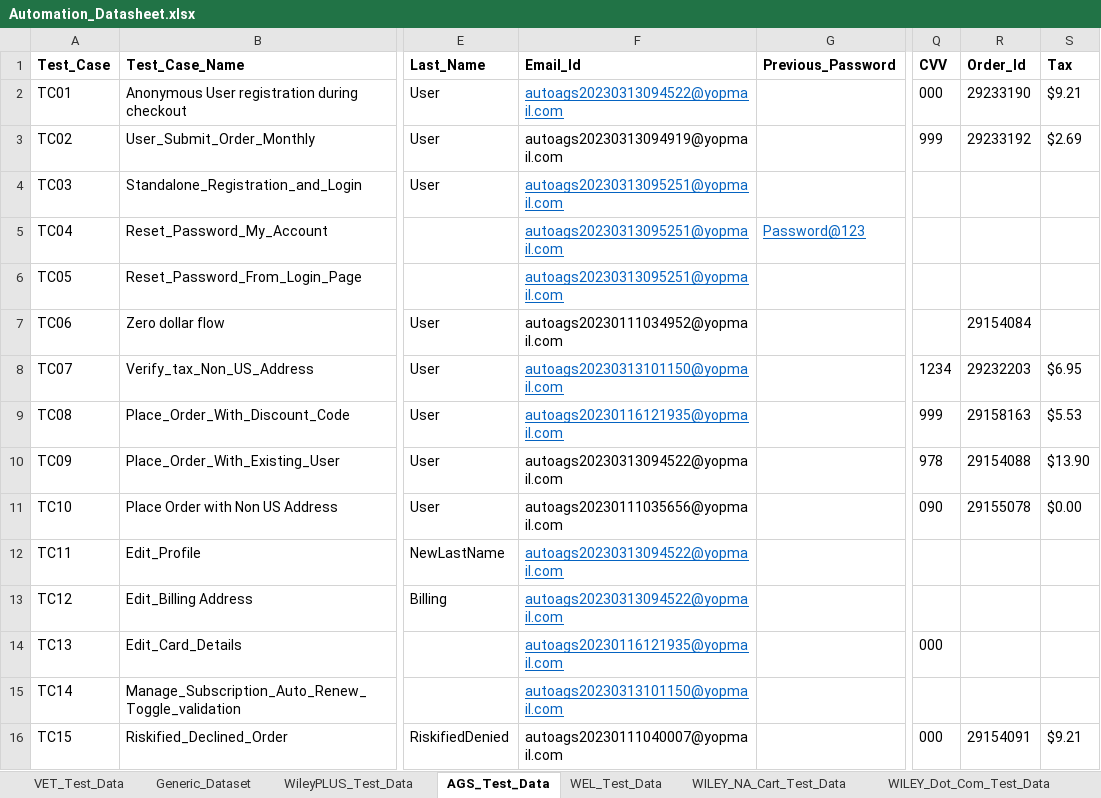
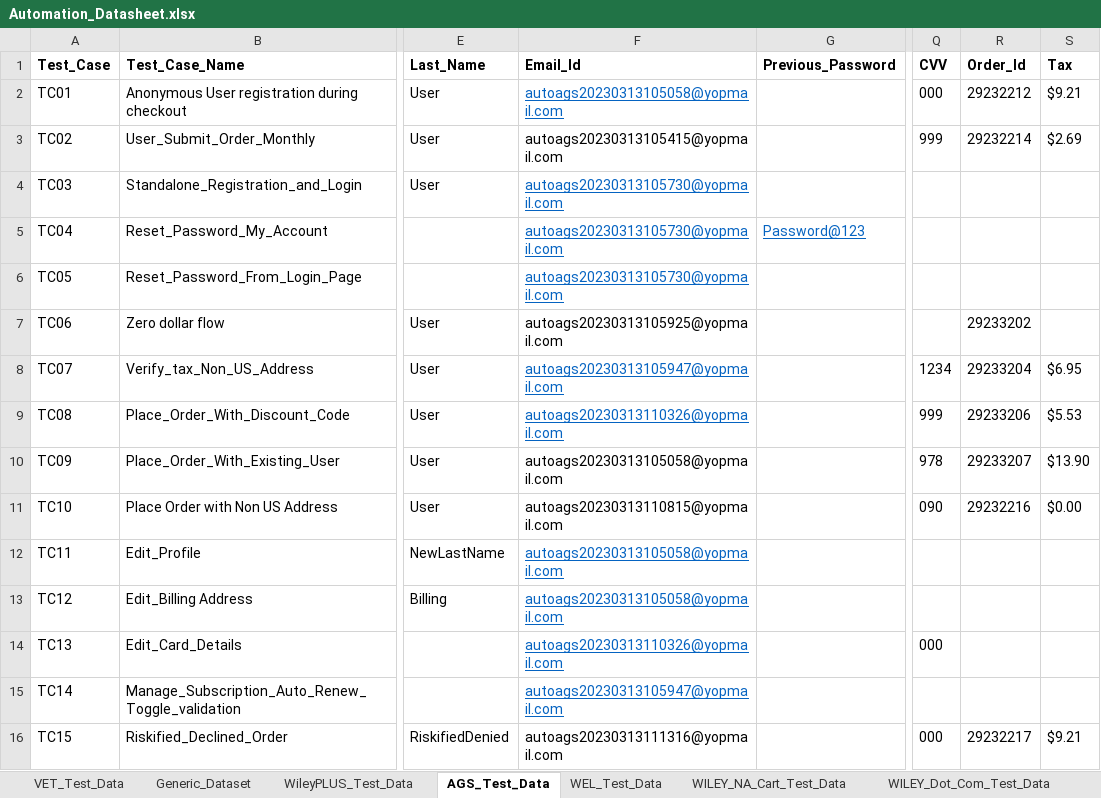
Before and after one commit to gsaha99/Ecommerce_QA, an Excel workbook: Test Data/Automation_Datasheet.xlsx, sheet AGS_Test_Data, drawn as a sheet; only a part is shown, gaps mark what is left out; values as stored, in another font and other column widths than the file's, no borders; the diff names each change by its address in the sheet, - before the commit and + after, or states it on an @@ line.

```diff
--- a/Test Data/Automation_Datasheet.xlsx (sheet AGS_Test_Data)
+++ b/Test Data/Automation_Datasheet.xlsx (sheet AGS_Test_Data)
-F2 (Email_Id): autoags20230313094522@yopmail.com
+F2 (Email_Id): autoags20230313105058@yopmail.com
-R2 (Order_Id): 29233190
+R2 (Order_Id): 29232212
-F3 (Email_Id): autoags20230313094919@yopmail.com
+F3 (Email_Id): autoags20230313105415@yopmail.com
-R3 (Order_Id): 29233192
+R3 (Order_Id): 29232214
-F4:F6 (Email_Id): autoags20230313095251@yopmail.com
+F4:F6 (Email_Id): autoags20230313105730@yopmail.com
-F7 (Email_Id): autoags20230111034952@yopmail.com
+F7 (Email_Id): autoags20230313105925@yopmail.com
-R7 (Order_Id): 29154084
+R7 (Order_Id): 29233202
-F8 (Email_Id): autoags20230313101150@yopmail.com
+F8 (Email_Id): autoags20230313105947@yopmail.com
-R8 (Order_Id): 29232203
+R8 (Order_Id): 29233204
-F9 (Email_Id): autoags20230116121935@yopmail.com
+F9 (Email_Id): autoags20230313110326@yopmail.com
-R9 (Order_Id): 29158163
+R9 (Order_Id): 29233206
-F10 (Email_Id): autoags20230313094522@yopmail.com
+F10 (Email_Id): autoags20230313105058@yopmail.com
-R10 (Order_Id): 29154088
+R10 (Order_Id): 29233207
-F11 (Email_Id): autoags20230111035656@yopmail.com
+F11 (Email_Id): autoags20230313110815@yopmail.com
-R11 (Order_Id): 29155078
+R11 (Order_Id): 29232216
-F12:F13 (Email_Id): autoags20230313094522@yopmail.com
+F12:F13 (Email_Id): autoags20230313105058@yopmail.com
-F14 (Email_Id): autoags20230116121935@yopmail.com
+F14 (Email_Id): autoags20230313110326@yopmail.com
-F15 (Email_Id): autoags20230313101150@yopmail.com
+F15 (Email_Id): autoags20230313105947@yopmail.com
-F16 (Email_Id): autoags20230111040007@yopmail.com
+F16 (Email_Id): autoags20230313111316@yopmail.com
-R16 (Order_Id): 29154091
+R16 (Order_Id): 29232217
```
Also changed, not shown: sheet WileyPLUS_Test_Data, 24 other files.
